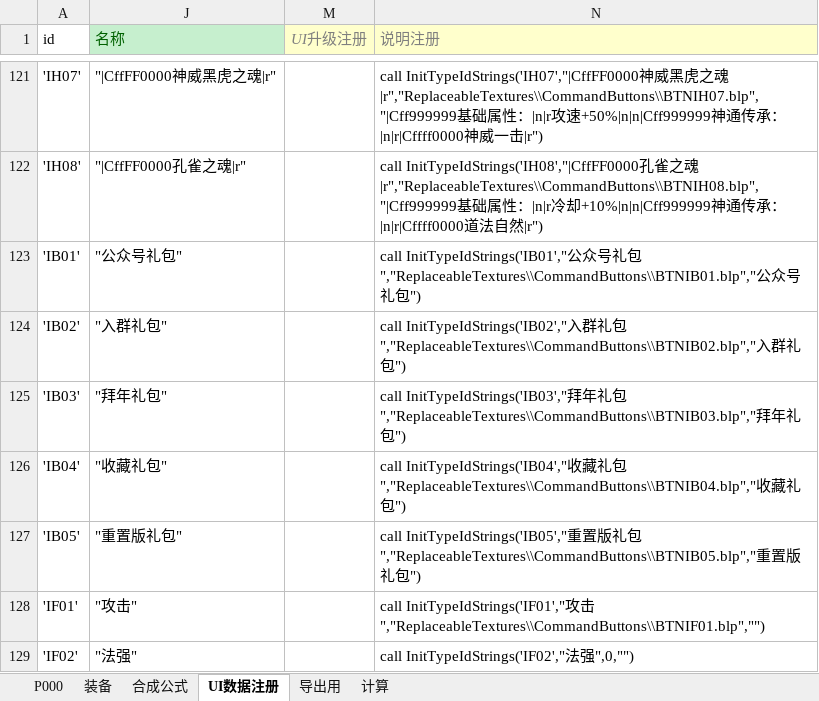
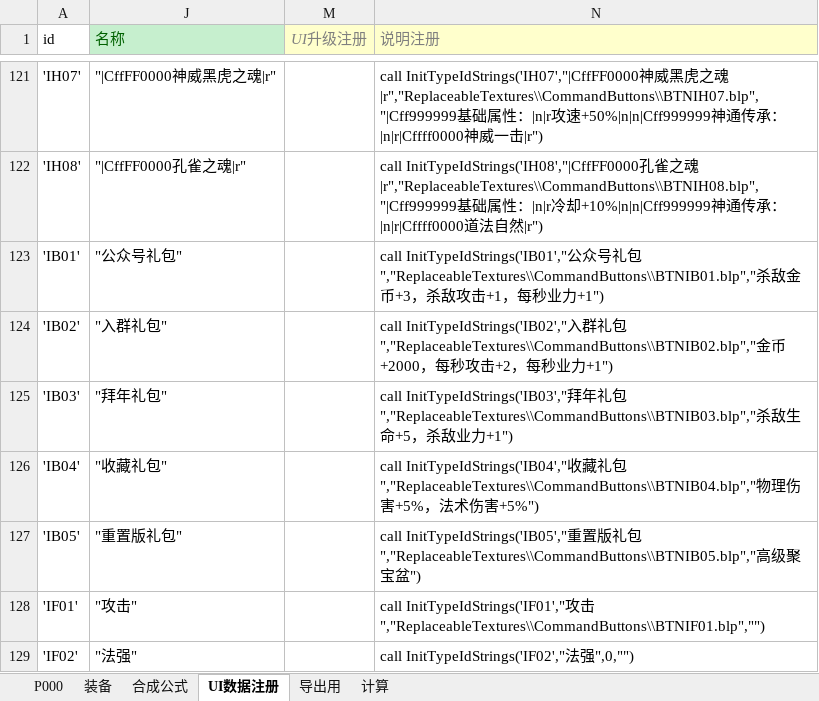
Before and after one commit to MageEgg/MageGame, an Excel workbook: 封神榜物品v0.0.16.xlsm, sheet UI数据注册, drawn as a sheet; only a part is shown, gaps mark what is left out; values as stored, in another font and other column widths than the file's, no borders; the diff names each change by its address in the sheet, - before the commit and + after, or states it on an @@ line.

```diff
--- a/封神榜物品v0.0.16.xlsm (sheet UI数据注册)
+++ b/封神榜物品v0.0.16.xlsm (sheet UI数据注册)
-N123 (说明注册): …包","ReplaceableTextures\\CommandButtons\\BTNIB01.blp","公众号礼包")
+N123 (说明注册): …包","ReplaceableTextures\\CommandButtons\\BTNIB01.blp","杀敌金币+3，杀敌攻击+1，每秒业力+1")
-N124 (说明注册): …包","ReplaceableTextures\\CommandButtons\\BTNIB02.blp","入群礼包")
+N124 (说明注册): …包","ReplaceableTextures\\CommandButtons\\BTNIB02.blp","金币+2000，每秒攻击+2，每秒业力+1")
-N125 (说明注册): …包","ReplaceableTextures\\CommandButtons\\BTNIB03.blp","拜年礼包")
+N125 (说明注册): …包","ReplaceableTextures\\CommandButtons\\BTNIB03.blp","杀敌生命+5，杀敌业力+1")
-N126 (说明注册): …包","ReplaceableTextures\\CommandButtons\\BTNIB04.blp","收藏礼包")
+N126 (说明注册): …包","ReplaceableTextures\\CommandButtons\\BTNIB04.blp","物理伤害+5%，法术伤害+5%")
-N127 (说明注册): …包","ReplaceableTextures\\CommandButtons\\BTNIB05.blp","重置版礼包")
+N127 (说明注册): …包","ReplaceableTextures\\CommandButtons\\BTNIB05.blp","高级聚宝盆")
```
Also changed, not shown: sheet P000, sheet 装备, formulas that keep their value, hidden cells, charts or pictures, 封神榜数据v0.0.24.xlsx, 3 other files.
